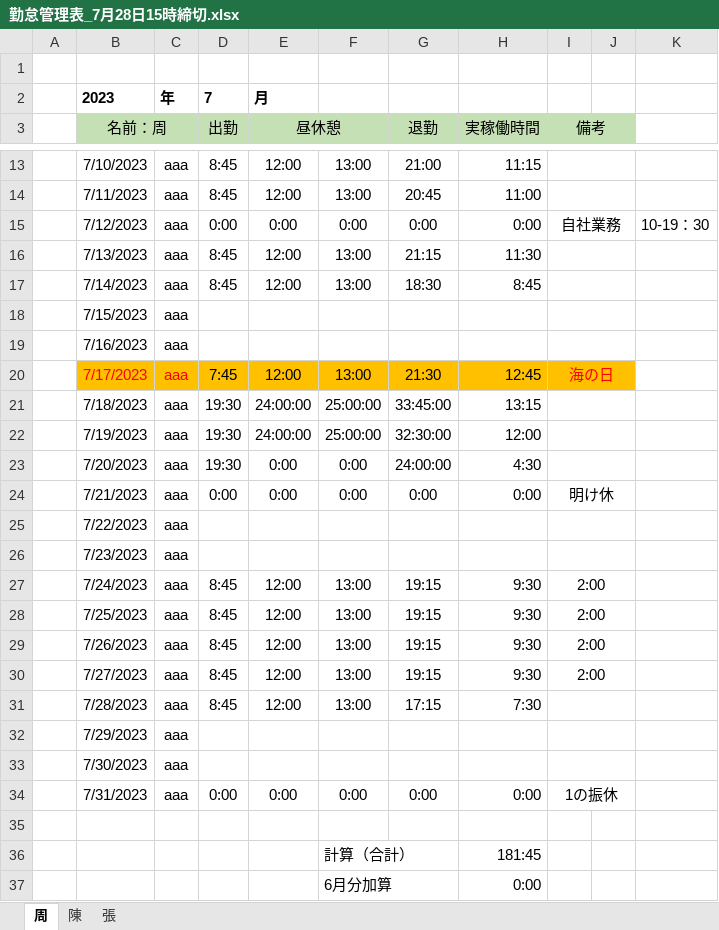
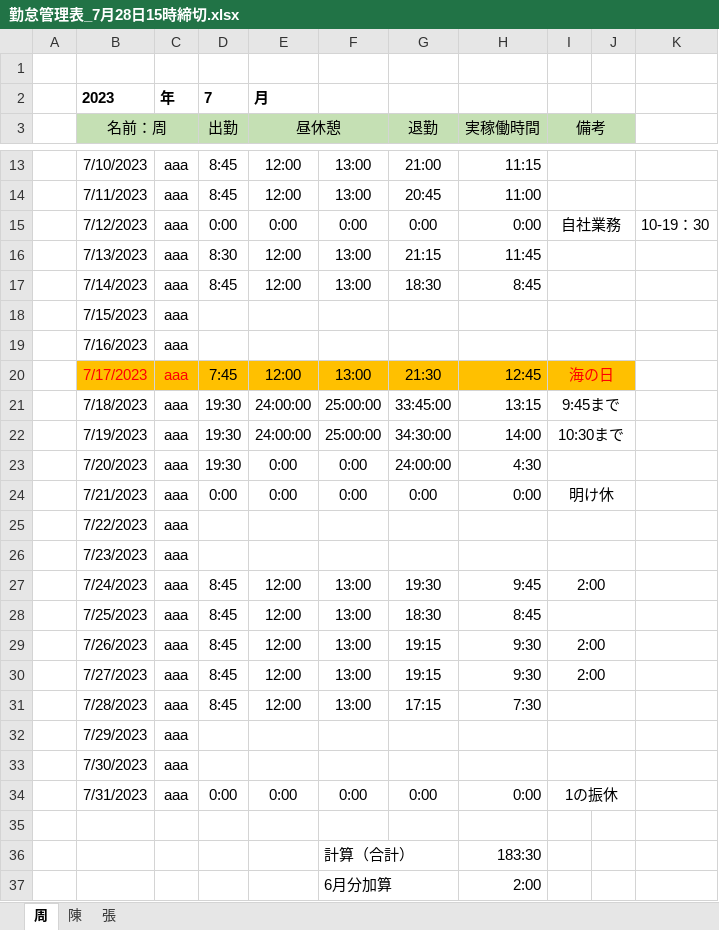
Before and after one commit to dmlxzx/nttdf, an Excel workbook: 勤怠管理表_7月28日15時締切.xlsx, sheet 周, drawn as a sheet; only a part is shown, gaps mark what is left out; values as stored, in another font and other column widths than the file's, no borders; conditional formats not drawn; the diff names each change by its address in the sheet, - before the commit and + after, or states it on an @@ line.

```diff
--- a/勤怠管理表_7月28日15時締切.xlsx (sheet 周)
+++ b/勤怠管理表_7月28日15時締切.xlsx (sheet 周)
-D16 (出勤): 8:45
+D16 (出勤): 8:30
-H16 (実稼働時間): 11:30
+H16 (実稼働時間): 11:45
-I21 (備考): (empty)
+I21 (備考): 9:45まで
-G22 (退勤): 32:30:00
+G22 (退勤): 34:30:00
-H22 (実稼働時間): 12:00
+H22 (実稼働時間): 14:00
-I22 (備考): (empty)
+I22 (備考): 10:30まで
-G27 (退勤): 19:15
+G27 (退勤): 19:30
-H27 (実稼働時間): 9:30
+H27 (実稼働時間): 9:45
-G28 (退勤): 19:15
+G28 (退勤): 18:30
-H28 (実稼働時間): 9:30
+H28 (実稼働時間): 8:45
-I28 (備考): 2:00
+I28 (備考): (empty)
-H36 (実稼働時間): 181:45
+H36 (実稼働時間): 183:30
-H37 (実稼働時間): 0:00
+H37 (実稼働時間): 2:00
```
Also changed, not shown: sheet 陳, sheet 張.
